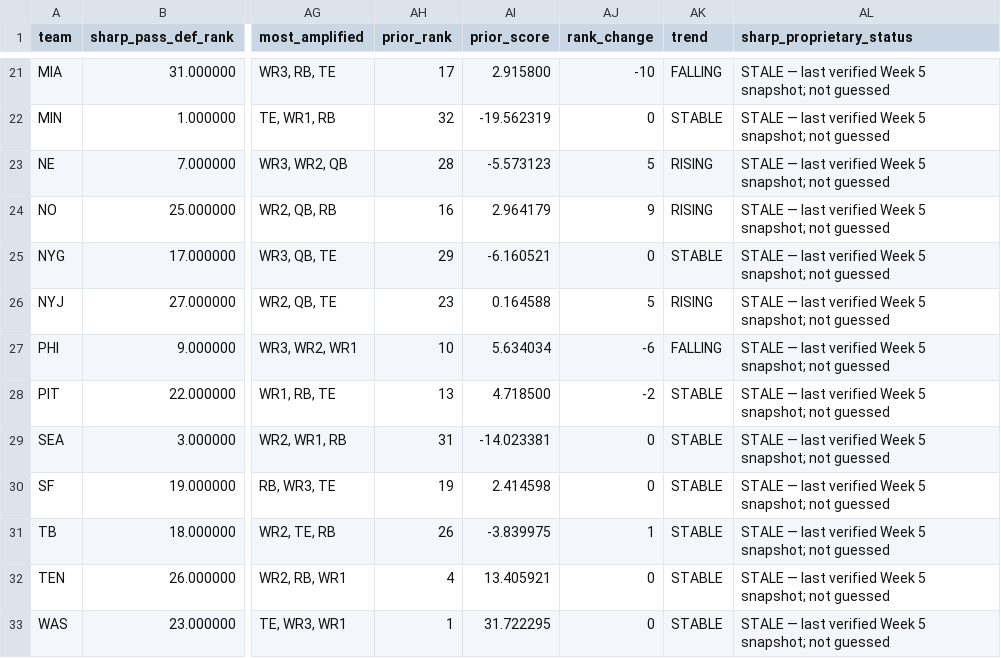
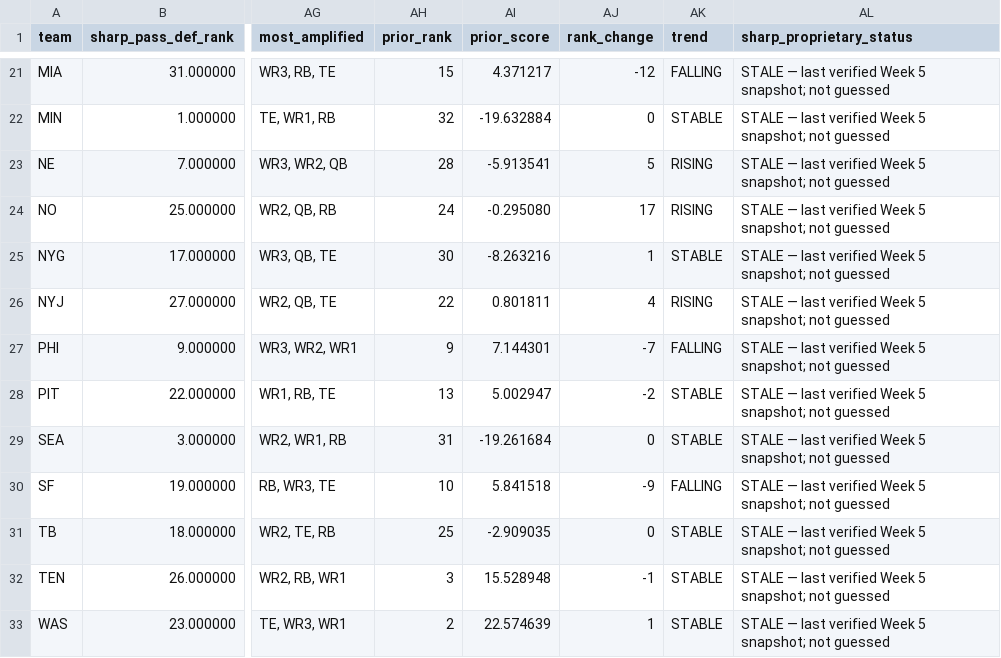
Before and after one commit to davidcantugtr/nfl-WR-stats, a CSV file: data/live/pass_defense_monitor.csv, drawn as a sheet; only a part is shown, gaps mark what is left out; the diff covers the shown part only; the diff names each change by its address in the sheet, - before the commit and + after, or states it on an @@ line.

Commit message:
Align elevation movement to published Week 9 ranks

```diff
--- a/data/live/pass_defense_monitor.csv
+++ b/data/live/pass_defense_monitor.csv
-AH21 (prior_rank): 17
+AH21 (prior_rank): 15
-AI21 (prior_score): 2.915800
+AI21 (prior_score): 4.371217
-AJ21 (rank_change): -10
+AJ21 (rank_change): -12
-AI22 (prior_score): -19.562319
+AI22 (prior_score): -19.632884
-AI23 (prior_score): -5.573123
+AI23 (prior_score): -5.913541
-AH24 (prior_rank): 16
+AH24 (prior_rank): 24
-AI24 (prior_score): 2.964179
+AI24 (prior_score): -0.295080
-AJ24 (rank_change): 9
+AJ24 (rank_change): 17
-AH25 (prior_rank): 29
+AH25 (prior_rank): 30
-AI25 (prior_score): -6.160521
+AI25 (prior_score): -8.263216
-AJ25 (rank_change): 0
+AJ25 (rank_change): 1
-AH26 (prior_rank): 23
+AH26 (prior_rank): 22
-AI26 (prior_score): 0.164588
+AI26 (prior_score): 0.801811
-AJ26 (rank_change): 5
+AJ26 (rank_change): 4
-AH27 (prior_rank): 10
+AH27 (prior_rank): 9
-AI27 (prior_score): 5.634034
+AI27 (prior_score): 7.144301
-AJ27 (rank_change): -6
+AJ27 (rank_change): -7
-AI28 (prior_score): 4.718500
+AI28 (prior_score): 5.002947
-AI29 (prior_score): -14.023381
+AI29 (prior_score): -19.261684
-AH30 (prior_rank): 19
+AH30 (prior_rank): 10
-AI30 (prior_score): 2.414598
+AI30 (prior_score): 5.841518
-AJ30 (rank_change): 0
+AJ30 (rank_change): -9
-AK30 (trend): STABLE
+AK30 (trend): FALLING
-AH31 (prior_rank): 26
+AH31 (prior_rank): 25
-AI31 (prior_score): -3.839975
+AI31 (prior_score): -2.909035
-AJ31 (rank_change): 1
+AJ31 (rank_change): 0
-AH32 (prior_rank): 4
+AH32 (prior_rank): 3
-AI32 (prior_score): 13.405921
+AI32 (prior_score): 15.528948
-AJ32 (rank_change): 0
+AJ32 (rank_change): -1
-AH33 (prior_rank): 1
+AH33 (prior_rank): 2
-AI33 (prior_score): 31.722295
+AI33 (prior_score): 22.574639
-AJ33 (rank_change): 0
+AJ33 (rank_change): 1
```
Also changed, not shown: 60 edited cells elsewhere in this file, data/live/defense_elevation_top5.csv, data/live/defense_elevation_watch.csv, 3 other files.
